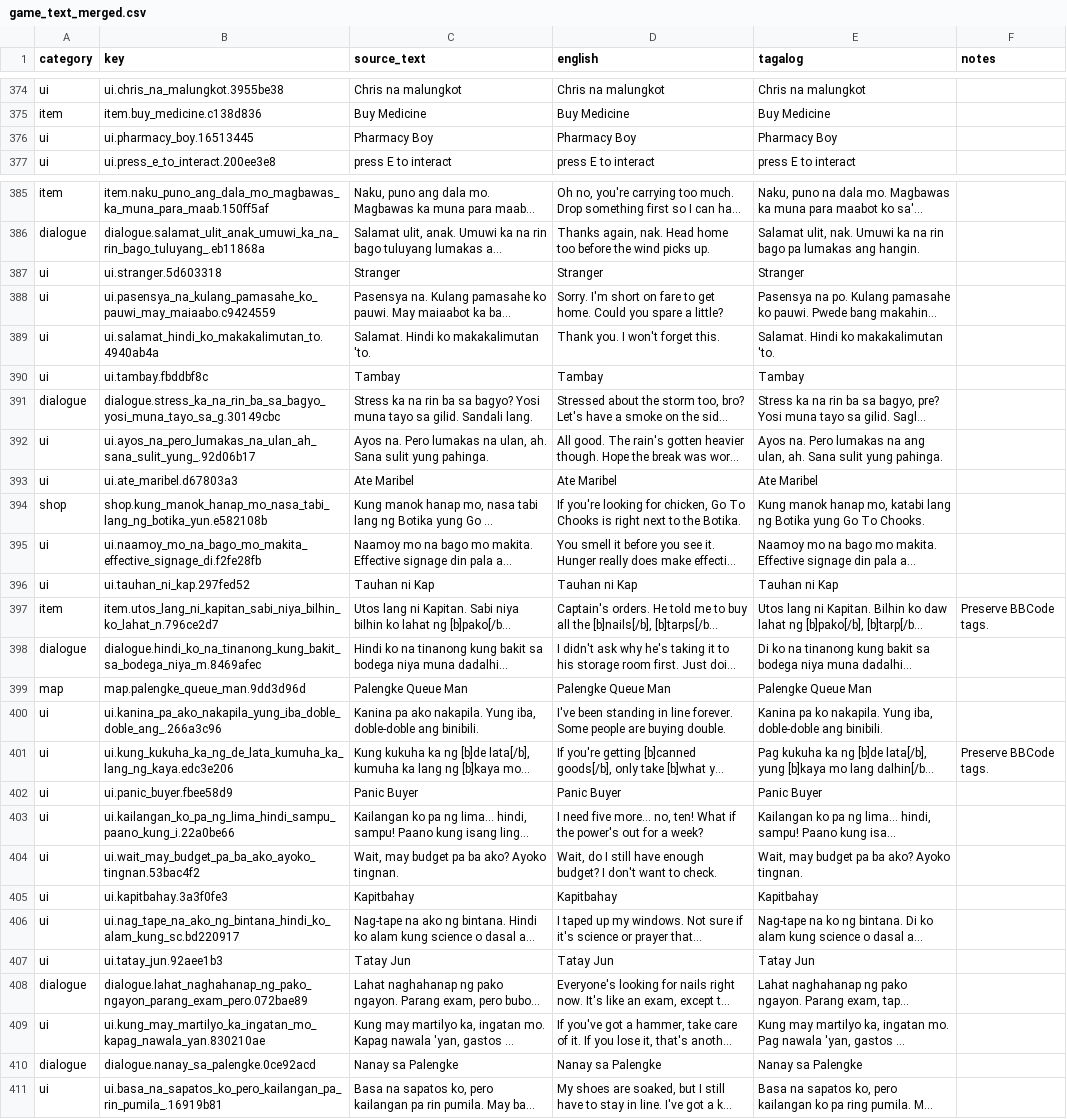
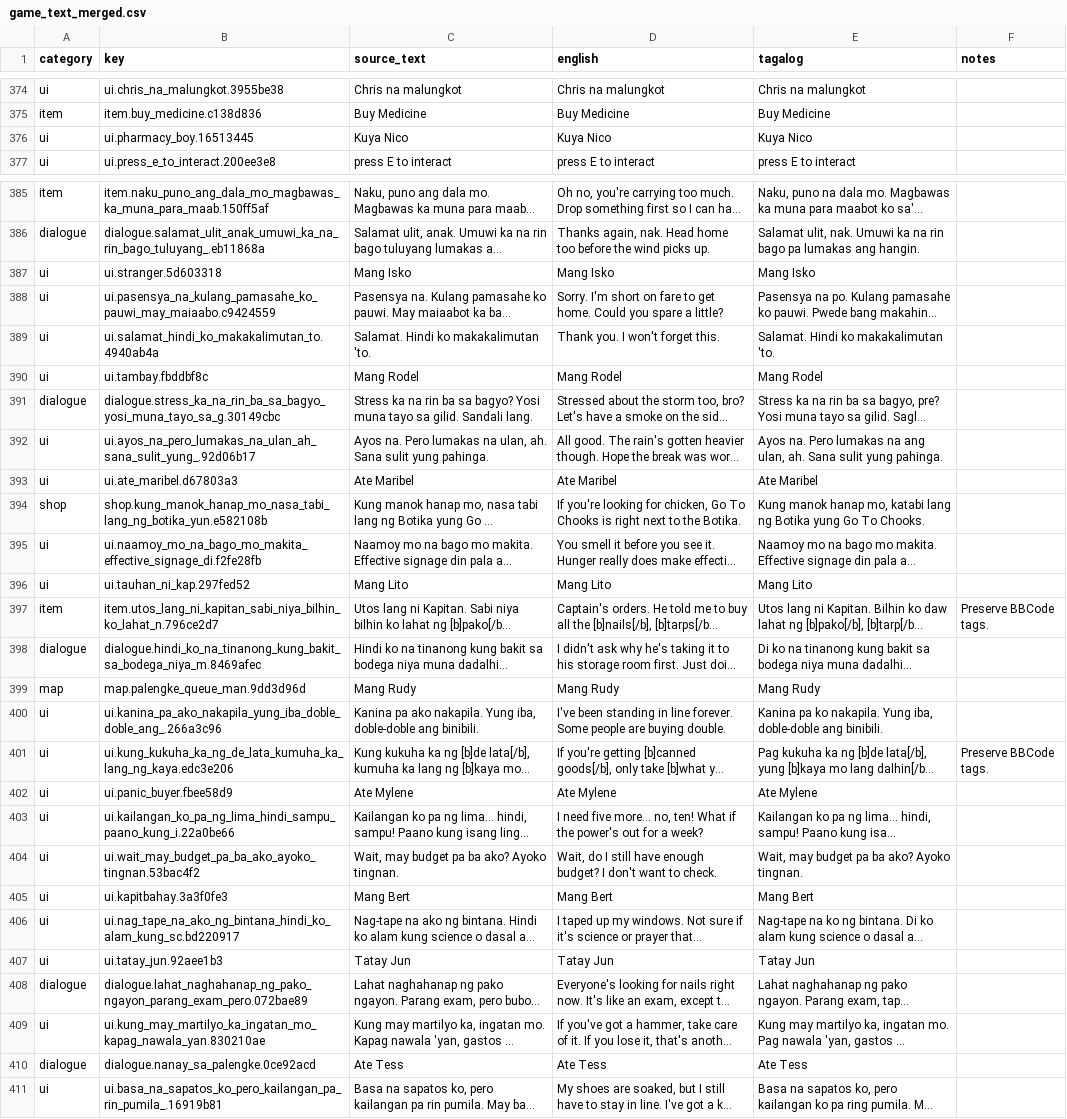
Before and after one commit to Jeyep18/software-eng-fest, a CSV file: game/localization/game_text_merged.csv, drawn as a sheet; only a part is shown, gaps mark what is left out; long unchanged cells end in …; the diff covers the shown part only; the diff names each change by its address in the sheet, - before the commit and + after, or states it on an @@ line.

```diff
--- a/game/localization/game_text_merged.csv
+++ b/game/localization/game_text_merged.csv
-C376 (source_text): Pharmacy Boy
+C376 (source_text): Kuya Nico
-D376 (english): Pharmacy Boy
+D376 (english): Kuya Nico
-E376 (tagalog): Pharmacy Boy
+E376 (tagalog): Kuya Nico
-C387 (source_text): Stranger
+C387 (source_text): Mang Isko
-D387 (english): Stranger
+D387 (english): Mang Isko
-E387 (tagalog): Stranger
+E387 (tagalog): Mang Isko
-C390 (source_text): Tambay
+C390 (source_text): Mang Rodel
-D390 (english): Tambay
+D390 (english): Mang Rodel
-E390 (tagalog): Tambay
+E390 (tagalog): Mang Rodel
-C396 (source_text): Tauhan ni Kap
+C396 (source_text): Mang Lito
-D396 (english): Tauhan ni Kap
+D396 (english): Mang Lito
-E396 (tagalog): Tauhan ni Kap
+E396 (tagalog): Mang Lito
-C399 (source_text): Palengke Queue Man
+C399 (source_text): Mang Rudy
-D399 (english): Palengke Queue Man
+D399 (english): Mang Rudy
-E399 (tagalog): Palengke Queue Man
+E399 (tagalog): Mang Rudy
-C402 (source_text): Panic Buyer
+C402 (source_text): Ate Mylene
-D402 (english): Panic Buyer
+D402 (english): Ate Mylene
-E402 (tagalog): Panic Buyer
+E402 (tagalog): Ate Mylene
-C405 (source_text): Kapitbahay
+C405 (source_text): Mang Bert
-D405 (english): Kapitbahay
+D405 (english): Mang Bert
-E405 (tagalog): Kapitbahay
+E405 (tagalog): Mang Bert
-C410 (source_text): Nanay sa Palengke
+C410 (source_text): Ate Tess
-D410 (english): Nanay sa Palengke
+D410 (english): Ate Tess
-E410 (tagalog): Nanay sa Palengke
+E410 (tagalog): Ate Tess
```
Also changed, not shown: 15 added rows and 9 edited cells elsewhere in this file, 36 other files.
